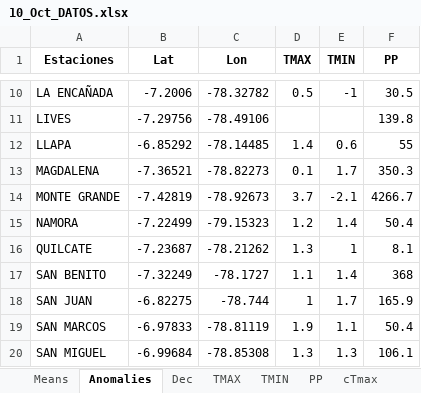
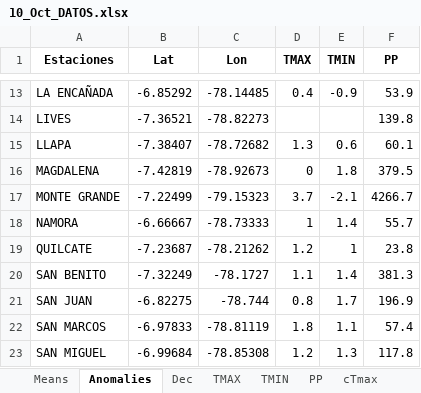
Before and after one commit to rosepb28/Dashboard, an Excel workbook: Data/Exported/2023/Oct/10_Oct_DATOS.xlsx, sheet Anomalies, drawn as a sheet; only a part is shown, gaps mark what is left out; values as stored, in another font and other column widths than the file's, no borders; addresses are those after the commit; the diff covers the shown part only; the diff names each change by its address in the sheet, - before the commit and + after, or states it on an @@ line.

```diff
--- a/Data/Exported/2023/Oct/10_Oct_DATOS.xlsx (sheet Anomalies)
+++ b/Data/Exported/2023/Oct/10_Oct_DATOS.xlsx (sheet Anomalies)
-B13 (Lat): -7.2006
+B13 (Lat): -6.85292
-C13 (Lon): -78.32782
+C13 (Lon): -78.14485
-D13 (TMAX): 0.5
+D13 (TMAX): 0.4
-E13 (TMIN): -1
+E13 (TMIN): -0.9
-F13 (PP): 30.5
+F13 (PP): 53.9
-B14 (Lat): -7.29756
+B14 (Lat): -7.36521
-C14 (Lon): -78.49106
+C14 (Lon): -78.82273
-B15 (Lat): -6.85292
+B15 (Lat): -7.38407
-C15 (Lon): -78.14485
+C15 (Lon): -78.72682
-D15 (TMAX): 1.4
+D15 (TMAX): 1.3
-F15 (PP): 55
+F15 (PP): 60.1
-B16 (Lat): -7.36521
+B16 (Lat): -7.42819
-C16 (Lon): -78.82273
+C16 (Lon): -78.92673
-D16 (TMAX): 0.1
+D16 (TMAX): 0
-E16 (TMIN): 1.7
+E16 (TMIN): 1.8
-F16 (PP): 350.3
+F16 (PP): 379.5
-B17 (Lat): -7.42819
+B17 (Lat): -7.22499
-C17 (Lon): -78.92673
+C17 (Lon): -79.15323
-B18 (Lat): -7.22499
+B18 (Lat): -6.66667
-C18 (Lon): -79.15323
+C18 (Lon): -78.73333
-D18 (TMAX): 1.2
+D18 (TMAX): 1
-F18 (PP): 50.4
+F18 (PP): 55.7
-D19 (TMAX): 1.3
+D19 (TMAX): 1.2
-F19 (PP): 8.1
+F19 (PP): 23.8
-F20 (PP): 368
+F20 (PP): 381.3
-D21 (TMAX): 1
+D21 (TMAX): 0.8
-F21 (PP): 165.9
+F21 (PP): 196.9
-D22 (TMAX): 1.9
+D22 (TMAX): 1.8
-F22 (PP): 50.4
+F22 (PP): 57.4
-D23 (TMAX): 1.3
+D23 (TMAX): 1.2
-F23 (PP): 106.1
+F23 (PP): 117.8
```
Also changed, not shown: 3 added rows and 32 edited cells elsewhere in this sheet, sheet TMIN, sheet PP, sheet TMAX, sheet cPP, sheet Means, sheet cTmin, 2 more sheets, Data/Ubicaciones/lista.xlsx, Data/Ubicaciones/locations.xlsx, 41 other files.
